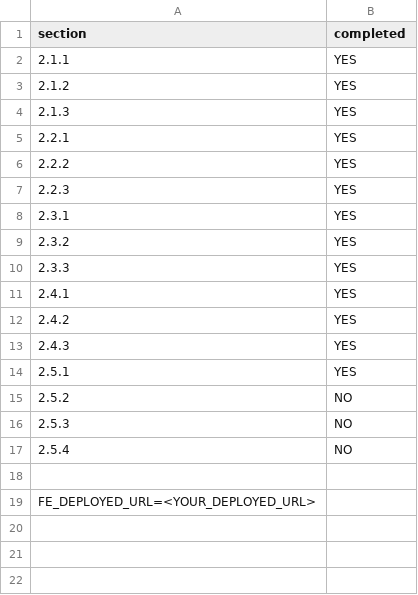
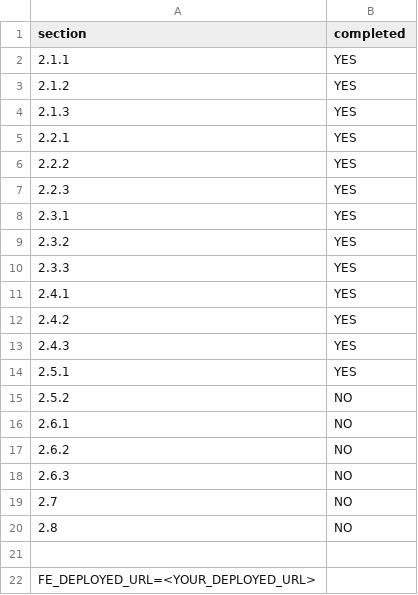
Before and after one commit to DaHuaZ1/BigBrain-Q-A-platform, a CSV file: progress.csv, drawn as a sheet.

Commit message:
fix wrong section number

```diff
--- a/progress.csv
+++ b/progress.csv
@@ -15,4 +15,7 @@ section,completed
 2.5.2,NO
-2.5.3,NO
-2.5.4,NO
+2.6.1,NO
+2.6.2,NO
+2.6.3,NO
+2.7,NO
+2.8,NO
 
```
